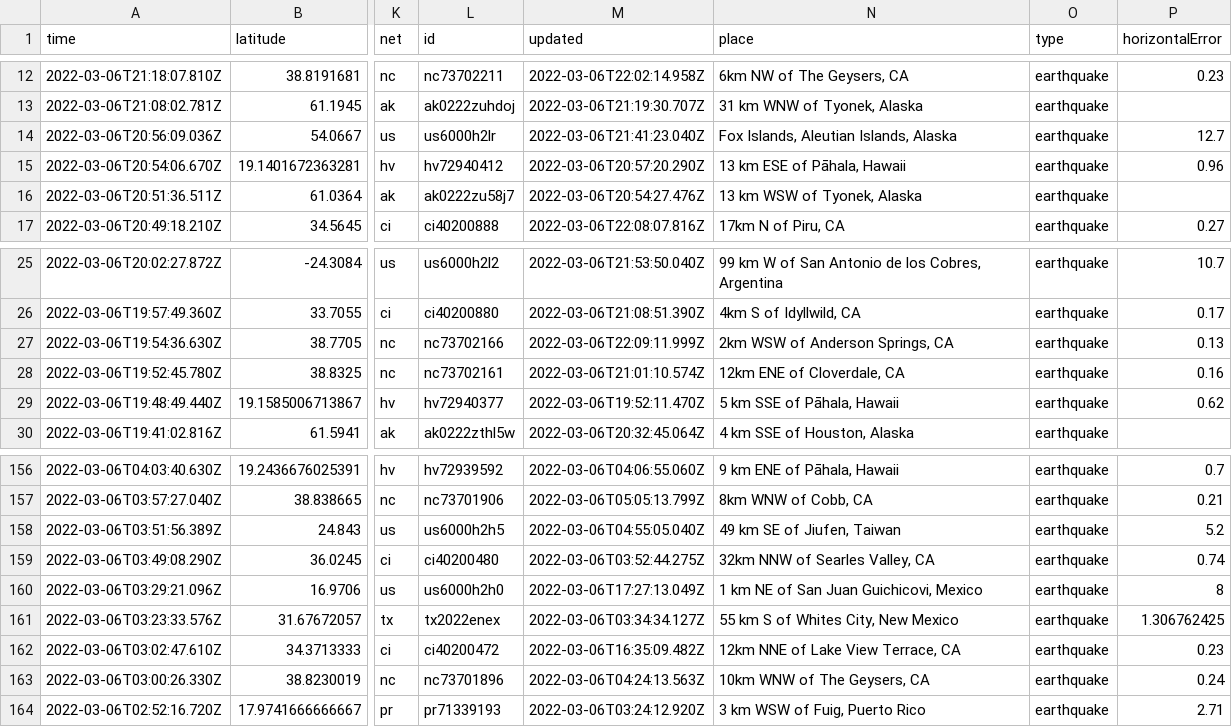
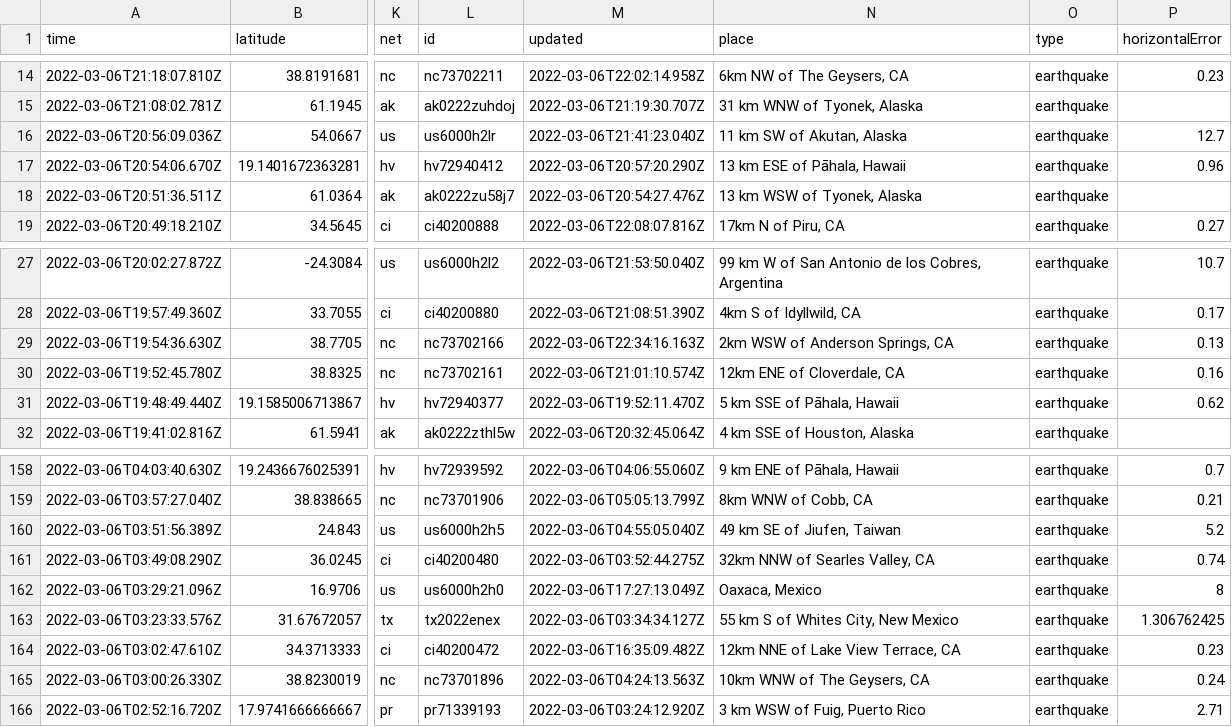
Before and after one commit to sahanasjay/nicar-22-git-actions, a CSV file: usgs_current.csv, drawn as a sheet; only a part is shown, gaps mark what is left out; addresses are those after the commit; the diff covers the shown part only; the diff names each change by its address in the sheet, - before the commit and + after, or states it on an @@ line.

```diff
--- a/usgs_current.csv
+++ b/usgs_current.csv
-N16 (place): Fox Islands, Aleutian Islands, Alaska
+N16 (place): 11 km SW of Akutan, Alaska
-M29 (updated): 2022-03-06T22:09:11.999Z
+M29 (updated): 2022-03-06T22:34:16.163Z
-N162 (place): 1 km NE of San Juan Guichicovi, Mexico
+N162 (place): Oaxaca, Mexico
```
Also changed, not shown: 2 added rows, 5 removed rows and 5 edited cells elsewhere in this file, usgs_main.csv.
